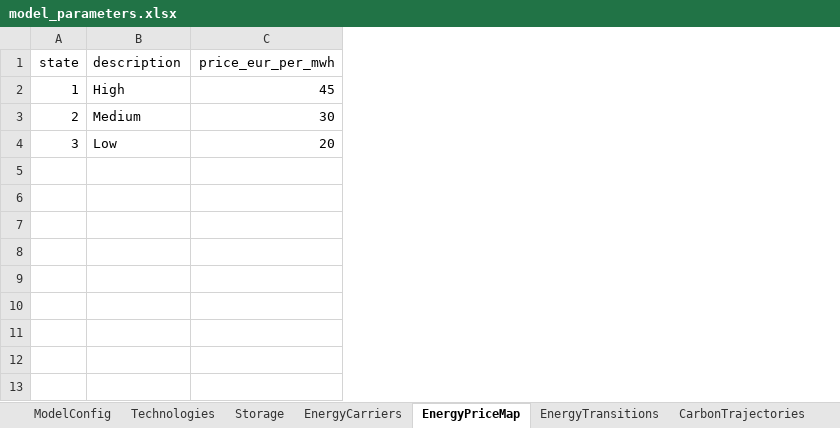
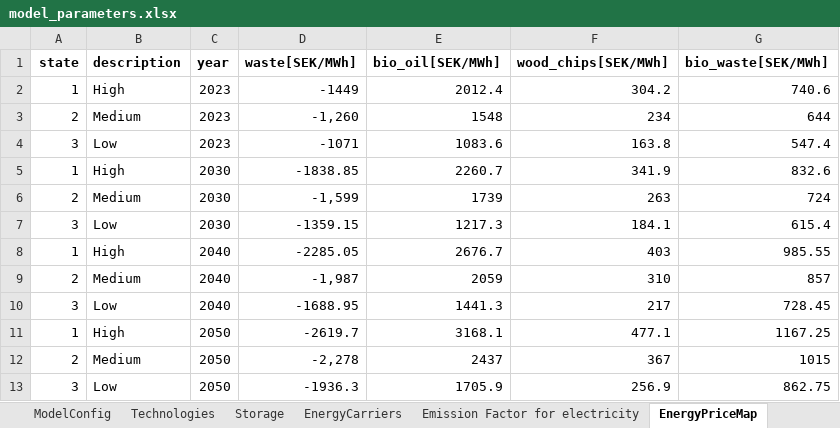
Before and after one commit to alikoek/DH-Capacity-Expansion, an Excel workbook: data/model_parameters.xlsx, sheet EnergyPriceMap, drawn as a sheet; values as stored, in another font and other column widths than the file's, no borders; removed rows and columns are numbered as before the commit, all else as after; the diff names each change by its address in the sheet, - before the commit and + after, or states it on an @@ line.

Commit message:
adapt the model setup for Stockholm: - add electricity price data handling - update model parameters for multi-scenario pricing

```diff
--- a/data/model_parameters.xlsx (sheet EnergyPriceMap)
+++ b/data/model_parameters.xlsx (sheet EnergyPriceMap)
+sheet tab: Emission Factor for electricity
-column C (price_eur_per_mwh), rows 2-4: 45 | 30 | 20
+column C (year), rows 2-4: all 2023
+column D (waste[SEK/MWh]), rows 2-4: -1449 | -1,260 | -1071
+column E (bio_oil[SEK/MWh]), rows 2-4: 2012.4 | 1548 | 1083.6
+column F (wood_chips[SEK/MWh]), rows 2-4: 304.2 | 234 | 163.8
+column G (bio_waste[SEK/MWh]), rows 2-4: 740.6 | 644 | 547.4
-A1:B1 bold: off
+A1:B1 bold: on
+row 5: 1 | High | 2030 | -1838.85 | 2260.7 | 341.9 | 832.6
+row 6: 2 | Medium | 2030 | -1,599 | 1739 | 263 | 724
+row 7: 3 | Low | 2030 | -1359.15 | 1217.3 | 184.1 | 615.4
+row 8: 1 | High | 2040 | -2285.05 | 2676.7 | 403 | 985.55
+row 9: 2 | Medium | 2040 | -1,987 | 2059 | 310 | 857
+row 10: 3 | Low | 2040 | -1688.95 | 1441.3 | 217 | 728.45
+row 11: 1 | High | 2050 | -2619.7 | 3168.1 | 477.1 | 1167.25
+row 12: 2 | Medium | 2050 | -2,278 | 2437 | 367 | 1015
+row 13: 3 | Low | 2050 | -1936.3 | 1705.9 | 256.9 | 862.75
```
Also changed, not shown: sheet Technologies, sheet CarbonTrajectories, sheet ModelConfig, sheet DemandUncertainty, sheet EnergyCarriers, sheet Storage, 2 more sheets, 5 other files.
